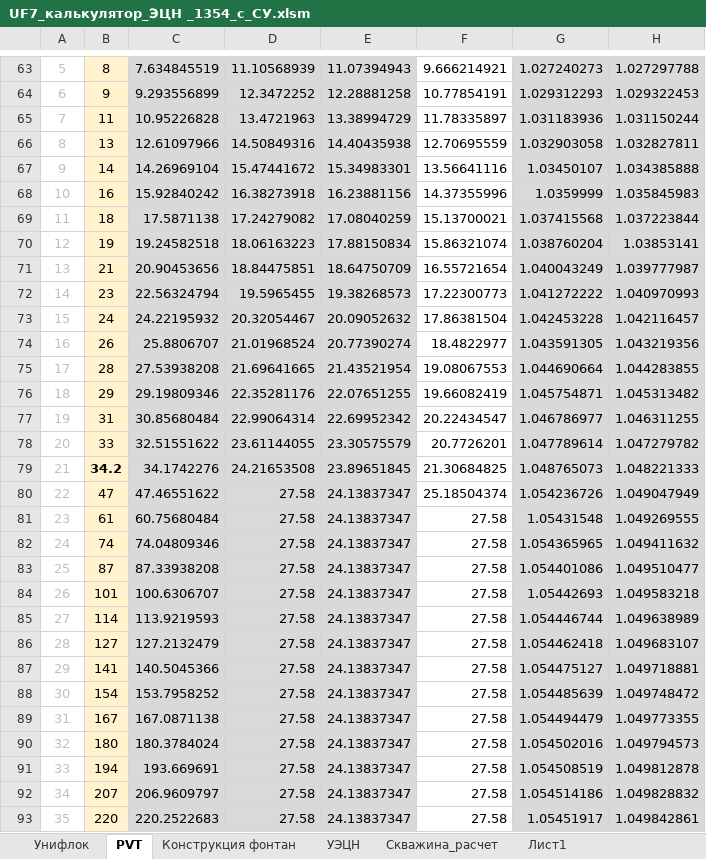
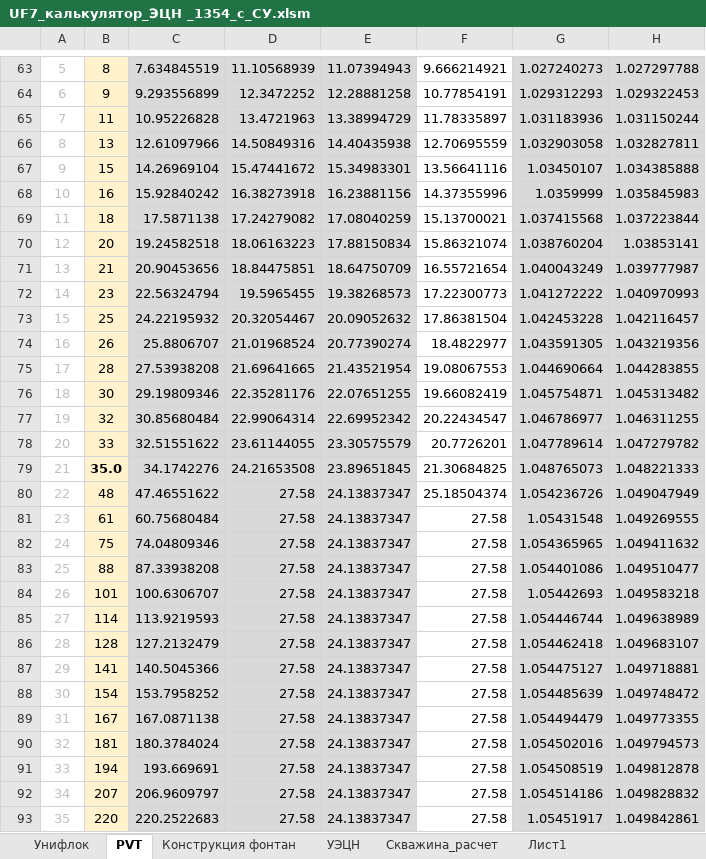
Before and after one commit to DarkoSyts/unifloc_vba, an Excel workbook: stuff_to_merge/UF7_калькулятор_ЭЦН _1354_с_СУ.xlsm, sheet PVT, drawn as a sheet; only a part is shown, gaps mark what is left out; values as stored, in another font and other column widths than the file's, no borders; charts and pictures not drawn; the diff covers the shown part only; the diff names each change by its address in the sheet, - before the commit and + after, or states it on an @@ line.

```diff
--- a/stuff_to_merge/UF7_калькулятор_ЭЦН _1354_с_СУ.xlsm (sheet PVT)
+++ b/stuff_to_merge/UF7_калькулятор_ЭЦН _1354_с_СУ.xlsm (sheet PVT)
-B67: 14
+B67: 15
-B70: 19
+B70: 20
-B73: 24
+B73: 25
-B76: 29
+B76: 30
-B77: 31
+B77: 32
-B79: 34.2
+B79: 35.0
-B80: 47
+B80: 48
-B82: 74
+B82: 75
-B83: 87
+B83: 88
-B86: 127
+B86: 128
-B90: 180
+B90: 181
```
Also changed, not shown: 23 edited cells elsewhere in this sheet, sheet Скважина_расчет, sheet Конструкция фонтан, sheet УЭЦН, charts or pictures, 6 other files.
